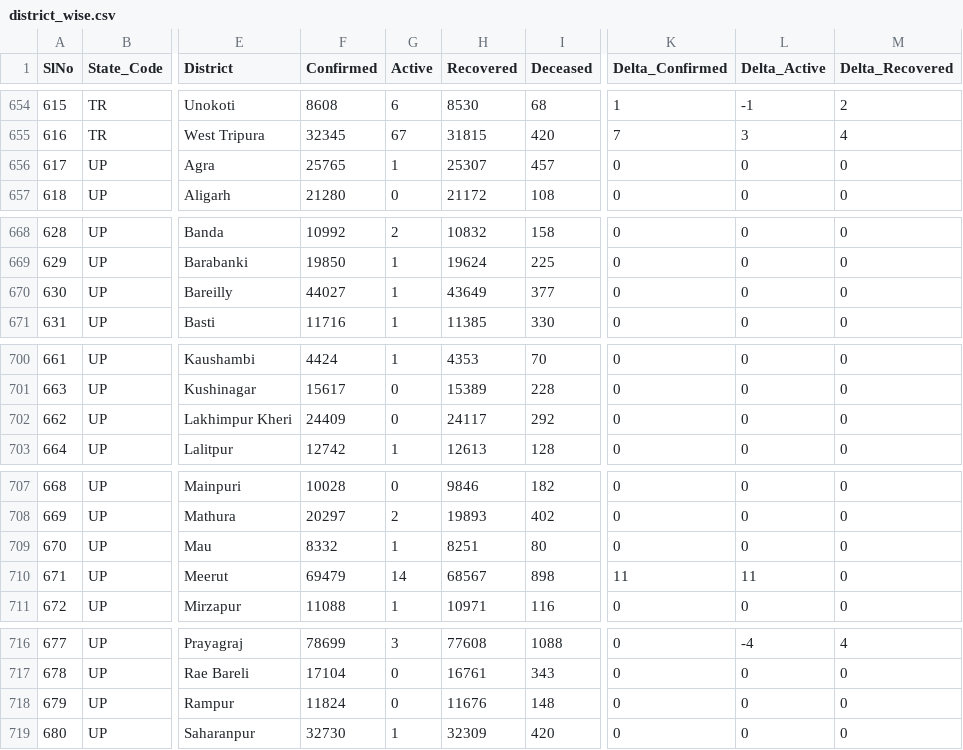
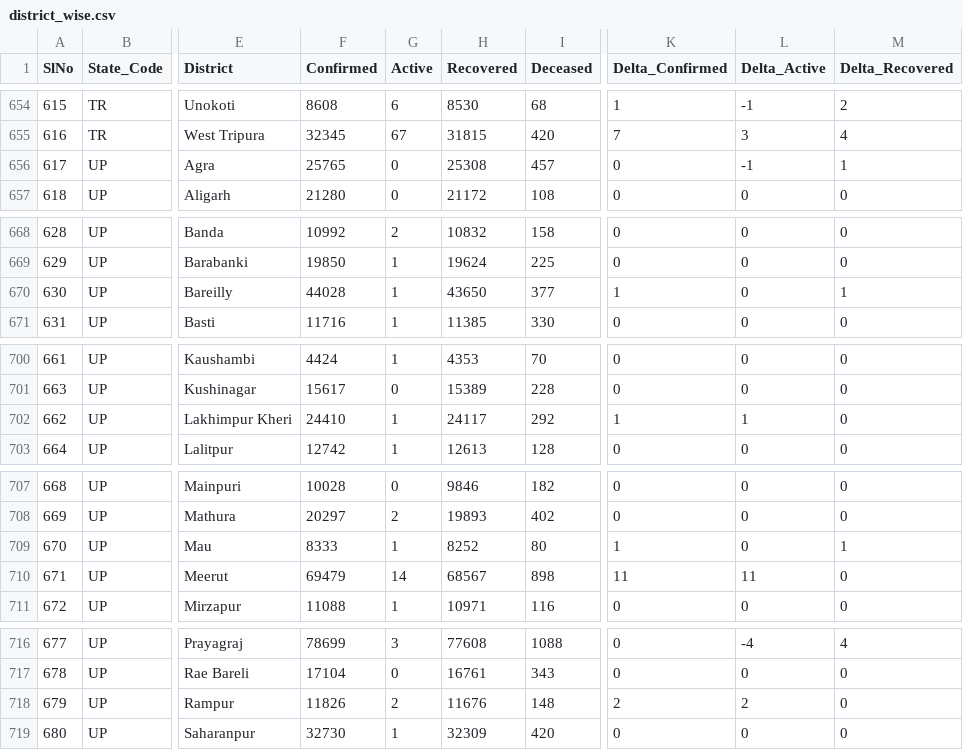
Before and after one commit to covid19india/data, a CSV file: csv/latest/district_wise.csv, drawn as a sheet; only a part is shown, gaps mark what is left out; the diff names each change by its address in the sheet, - before the commit and + after, or states it on an @@ line.

Commit message:
data updated on - Sat Oct 30 23:11:08 IST 2021

```diff
--- a/csv/latest/district_wise.csv
+++ b/csv/latest/district_wise.csv
-G656 (Active): 1
+G656 (Active): 0
-H656 (Recovered): 25307
+H656 (Recovered): 25308
-L656 (Delta_Active): 0
+L656 (Delta_Active): -1
-M656 (Delta_Recovered): 0
+M656 (Delta_Recovered): 1
-F670 (Confirmed): 44027
+F670 (Confirmed): 44028
-H670 (Recovered): 43649
+H670 (Recovered): 43650
-K670 (Delta_Confirmed): 0
+K670 (Delta_Confirmed): 1
-M670 (Delta_Recovered): 0
+M670 (Delta_Recovered): 1
-F702 (Confirmed): 24409
+F702 (Confirmed): 24410
-G702 (Active): 0
+G702 (Active): 1
-K702 (Delta_Confirmed): 0
+K702 (Delta_Confirmed): 1
-L702 (Delta_Active): 0
+L702 (Delta_Active): 1
-F709 (Confirmed): 8332
+F709 (Confirmed): 8333
-H709 (Recovered): 8251
+H709 (Recovered): 8252
-K709 (Delta_Confirmed): 0
+K709 (Delta_Confirmed): 1
-M709 (Delta_Recovered): 0
+M709 (Delta_Recovered): 1
-F718 (Confirmed): 11824
+F718 (Confirmed): 11826
-G718 (Active): 0
+G718 (Active): 2
-K718 (Delta_Confirmed): 0
+K718 (Delta_Confirmed): 2
-L718 (Delta_Active): 0
+L718 (Delta_Active): 2
```
Also changed, not shown: csv/latest/state_wise.csv, 11 other files.
